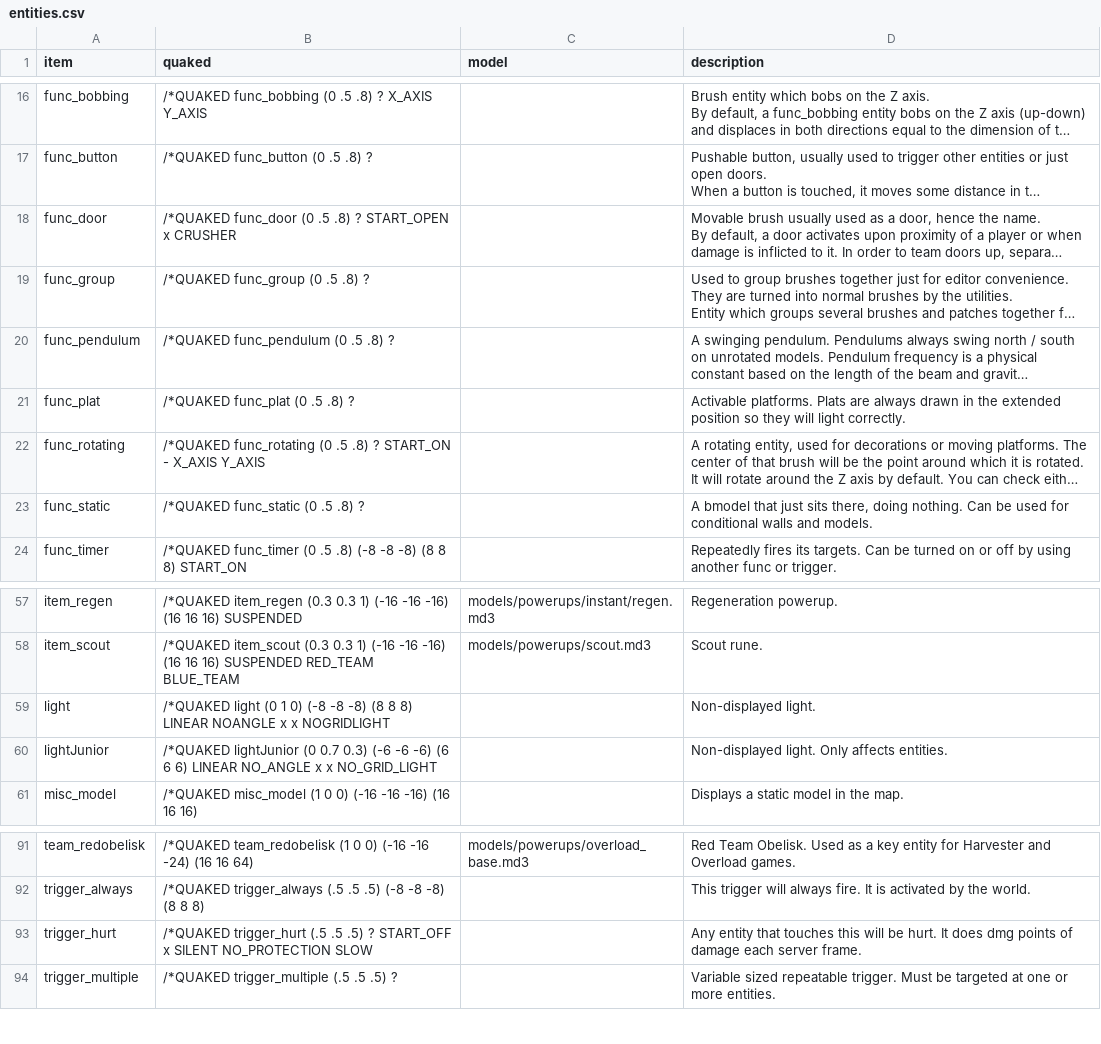
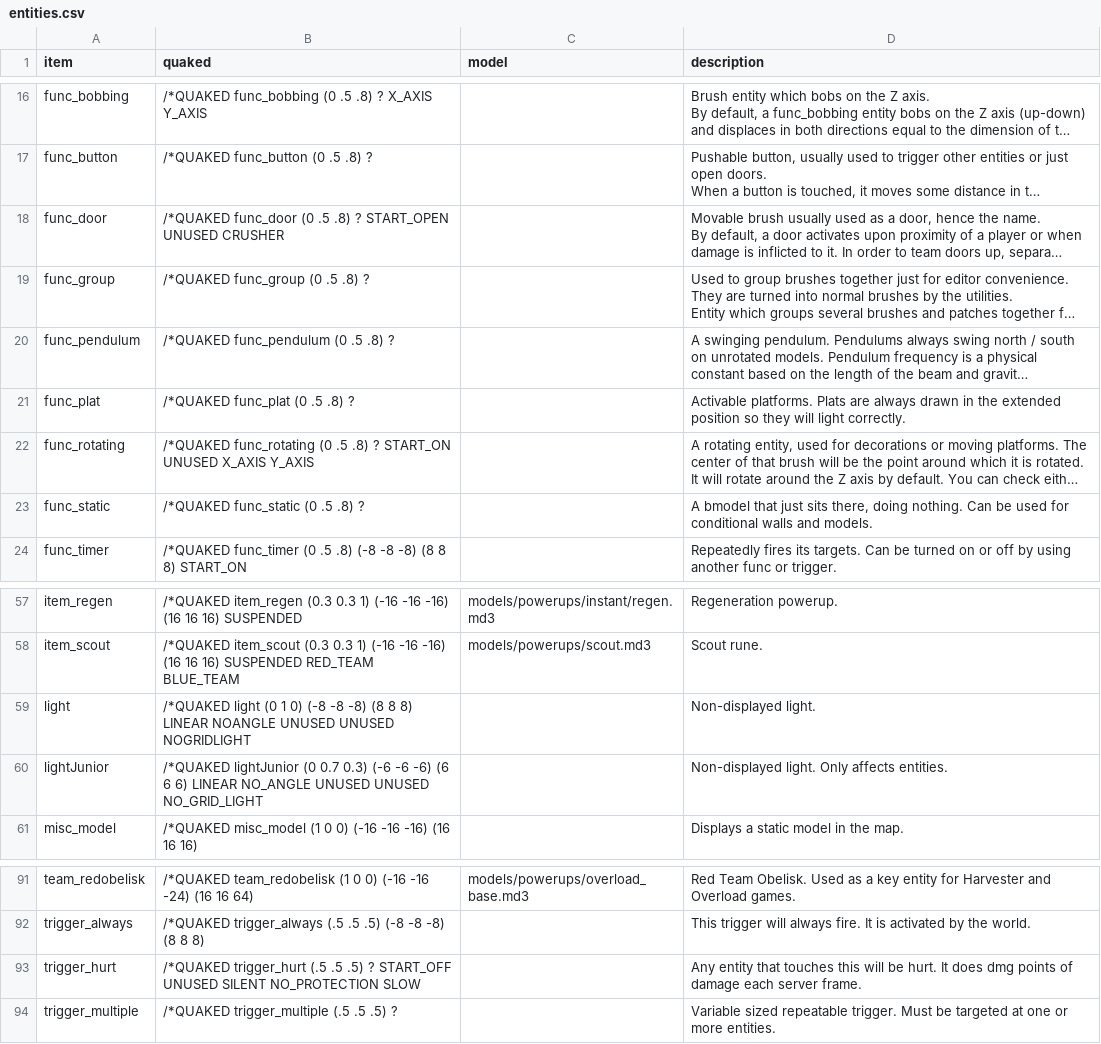
Before and after one commit to NeonKnightOA/oagamepack, a CSV file: generation-scripts/csv/entities.csv, drawn as a sheet; only a part is shown, gaps mark what is left out; long unchanged cells end in …; the diff names each change by its address in the sheet, - before the commit and + after, or states it on an @@ line.

```diff
--- a/generation-scripts/csv/entities.csv
+++ b/generation-scripts/csv/entities.csv
-B18 (quaked): …? START_OPEN x CRUSHER
+B18 (quaked): …? START_OPEN UNUSED CRUSHER
-B22 (quaked): …? START_ON - X_AXIS Y_AXIS
+B22 (quaked): …? START_ON UNUSED X_AXIS Y_AXIS
-B59 (quaked): …LINEAR NOANGLE x x NOGRIDLIGHT
+B59 (quaked): …LINEAR NOANGLE UNUSED UNUSED NOGRIDLIGHT
-B60 (quaked): …LINEAR NO_ANGLE x x NO_GRID_LIGHT
+B60 (quaked): …LINEAR NO_ANGLE UNUSED UNUSED NO_GRID_LIGHT
-B93 (quaked): …? START_OFF x SILENT NO_PROTECTION…
+B93 (quaked): …? START_OFF UNUSED SILENT NO_PROTECTION…
```
Also changed, not shown: generation-scripts/csv/spawnflag_text.csv, generation-scripts/csv/spawnflags.csv, 4 other files.
